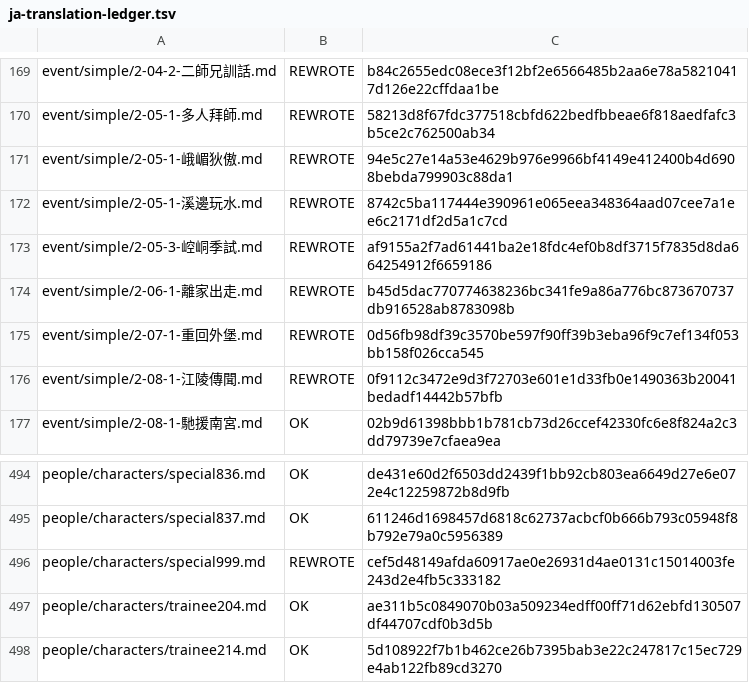
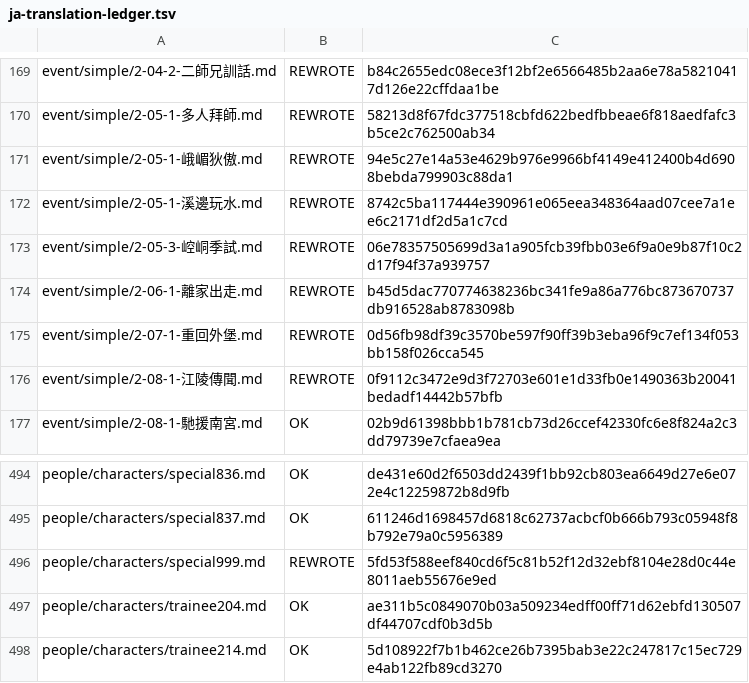
Before and after one commit to NEXTAltair/LoM-wiki, a TSV file: tools/ja-translation-ledger.tsv, drawn as a sheet; only a part is shown, gaps mark what is left out.

```diff
--- a/tools/ja-translation-ledger.tsv
+++ b/tools/ja-translation-ledger.tsv
@@ -172,3 +172,3 @@ event/simple/2-05-1-峨嵋狄傲.md	REWROTE	94e5c27e14a53e4629b976e9966bf4149e41
 event/simple/2-05-1-溪邊玩水.md	REWROTE	8742c5ba117444e390961e065eea348364aad07cee7a1ee6c2171df2d5a1c7cd
-event/simple/2-05-3-崆峒季試.md	REWROTE	af9155a2f7ad61441ba2e18fdc4ef0b8df3715f7835d8da664254912f6659186
+event/simple/2-05-3-崆峒季試.md	REWROTE	06e78357505699d3a1a905fcb39fbb03e6f9a0e9b87f10c2d17f94f37a939757
 event/simple/2-06-1-離家出走.md	REWROTE	b45d5dac770774638236bc341fe9a86a776bc873670737db916528ab8783098b
@@ -495,3 +495,3 @@ people/characters/special836.md	OK	de431e60d2f6503dd2439f1bb92cb803ea6649d27e6e0
 people/characters/special837.md	OK	611246d1698457d6818c62737acbcf0b666b793c05948f8b792e79a0c5956389
-people/characters/special999.md	REWROTE	cef5d48149afda60917ae0e26931d4ae0131c15014003fe243d2e4fb5c333182
+people/characters/special999.md	REWROTE	5fd53f588eef840cd6f5c81b52f12d32ebf8104e28d0c44e8011aeb55676e9ed
 people/characters/trainee204.md	OK	ae311b5c0849070b03a509234edff00ff71d62ebfd130507df44707cdf0b3d5b
```
Also changed, not shown: 4 other files.
